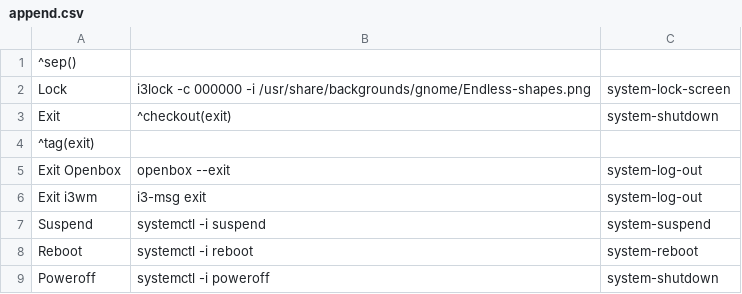
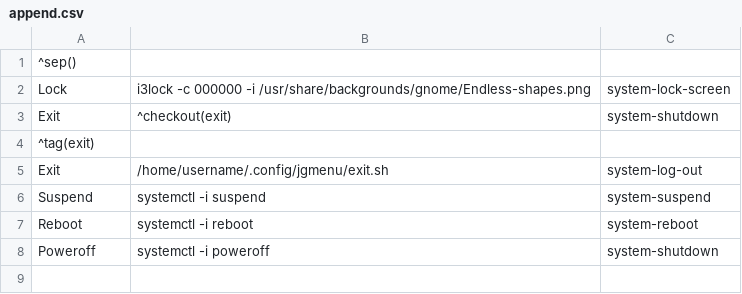
Before and after one commit to Koljasha/archlinux, a CSV file: config/jgmenu/append.csv, drawn as a sheet.

Commit message:
jgmenu exit for openbox & i3wm

```diff
--- a/config/jgmenu/append.csv
+++ b/config/jgmenu/append.csv
@@ -4,4 +4,3 @@ Exit,^checkout(exit),system-shutdown
 ^tag(exit)
-Exit Openbox,openbox --exit,system-log-out
-Exit i3wm,i3-msg exit,system-log-out
+Exit,/home/username/.config/jgmenu/exit.sh,system-log-out
 Suspend,systemctl -i suspend,system-suspend
```
Also changed, not shown: 2 other files.
